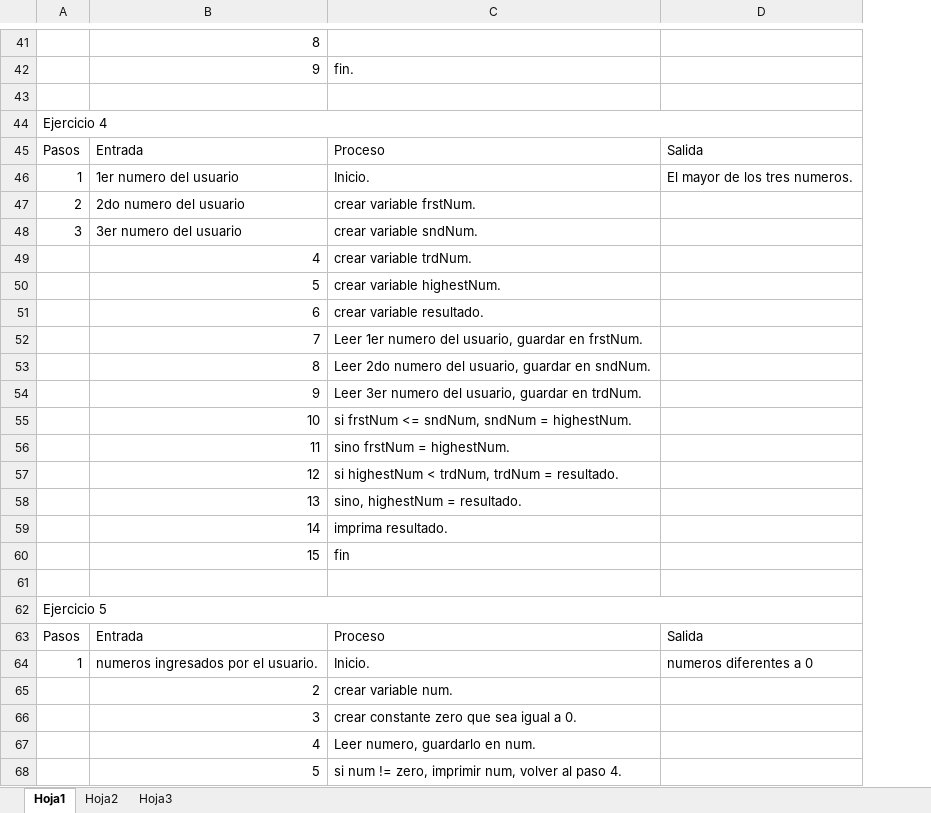
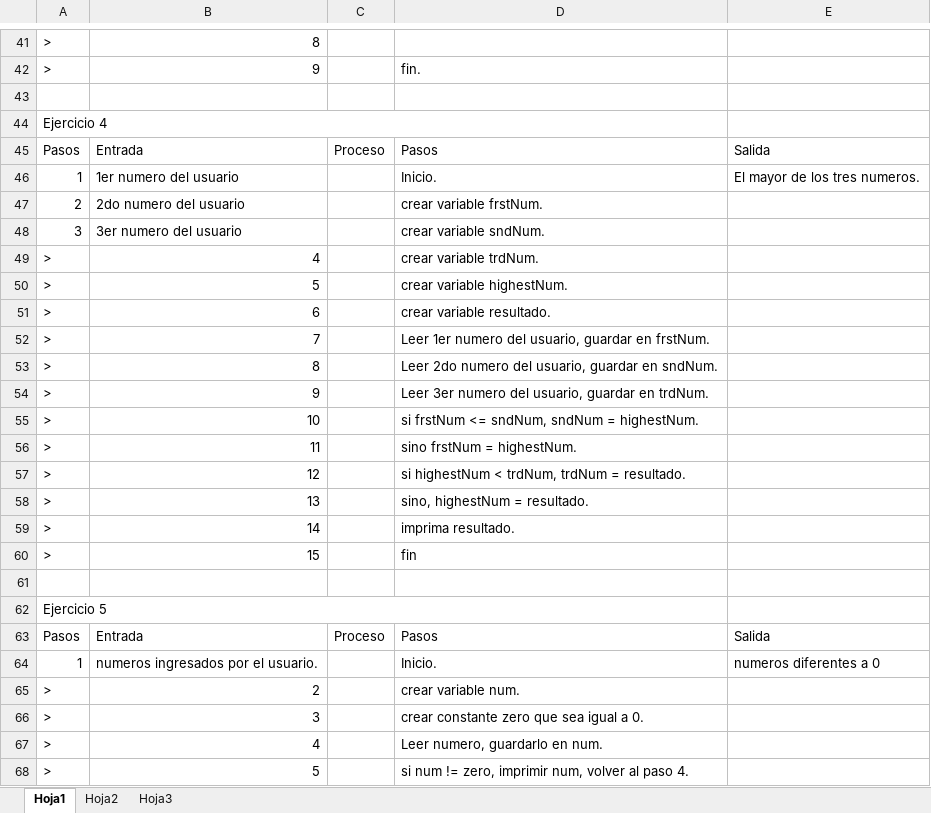
Before and after one commit to holtlanf999/fundamentosDeProgramacion, an Excel workbook: practica1/RespuestaEjercicios1.xlsx, sheet Hoja1, drawn as a sheet; only a part is shown, gaps mark what is left out; values as stored, in another font and other column widths than the file's, no cell formats; removed rows and columns are numbered as before the commit, all else as after; the diff covers the shown part only; the diff names each change by its address in the sheet, - before the commit and + after, or states it on an @@ line.

```diff
--- a/practica1/RespuestaEjercicios1.xlsx (sheet Hoja1)
+++ b/practica1/RespuestaEjercicios1.xlsx (sheet Hoja1)
+column C, rows 45-63: Proceso |  |  |  |  |  |  |  |  |  |  |  |  |  |  |  |  |  | Proceso
-A41:A42: (empty)
+A41:A42: >
-A44:D44 merged
+A44:D44 merged
-D45: Proceso
+D45: Pasos
-A49:A60: (empty)
+A49:A60: >
-A62:D62 merged
+A62:D62 merged
-D63: Proceso
+D63: Pasos
-A65:A68: (empty)
+A65:A68: >
```
Also changed, not shown: 42 added rows, 26 edited cells and merged cells elsewhere in this sheet, cell formats.
